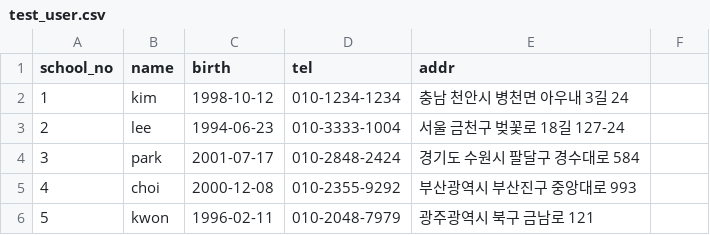
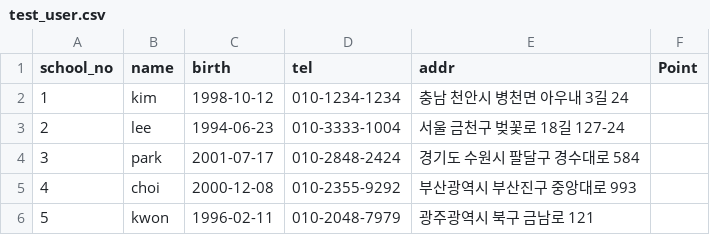
Before and after one commit to euskate/recommand, a CSV file: test_recommand_system/test_user.csv, drawn as a sheet; the diff names each change by its address in the sheet, - before the commit and + after, or states it on an @@ line.

```diff
--- a/test_recommand_system/test_user.csv
+++ b/test_recommand_system/test_user.csv
-F1: (empty)
+F1: Point
```
Also changed, not shown: test_recommand_system/test_question.csv, test_recommand_system/test_scores.csv, 36 other files.
